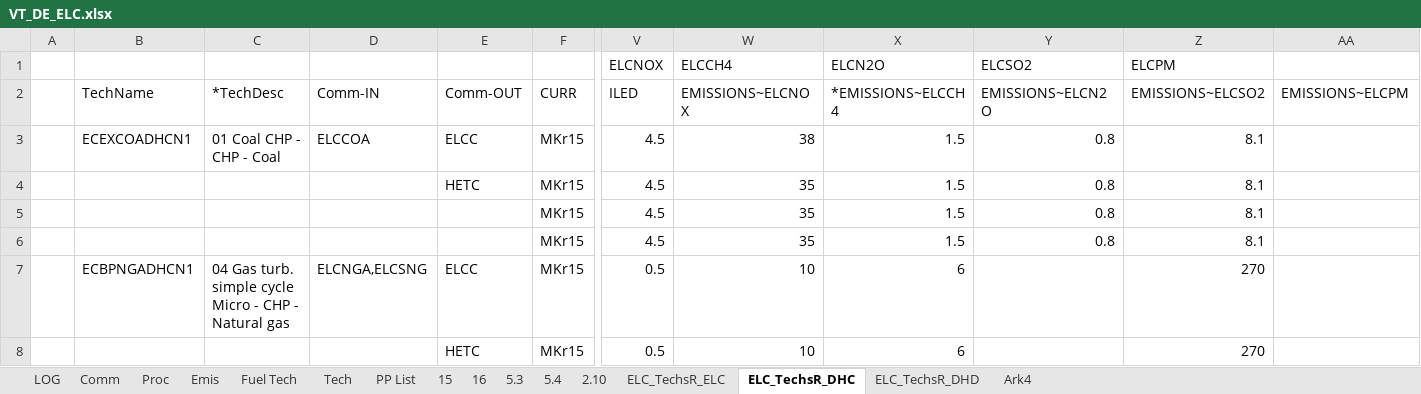
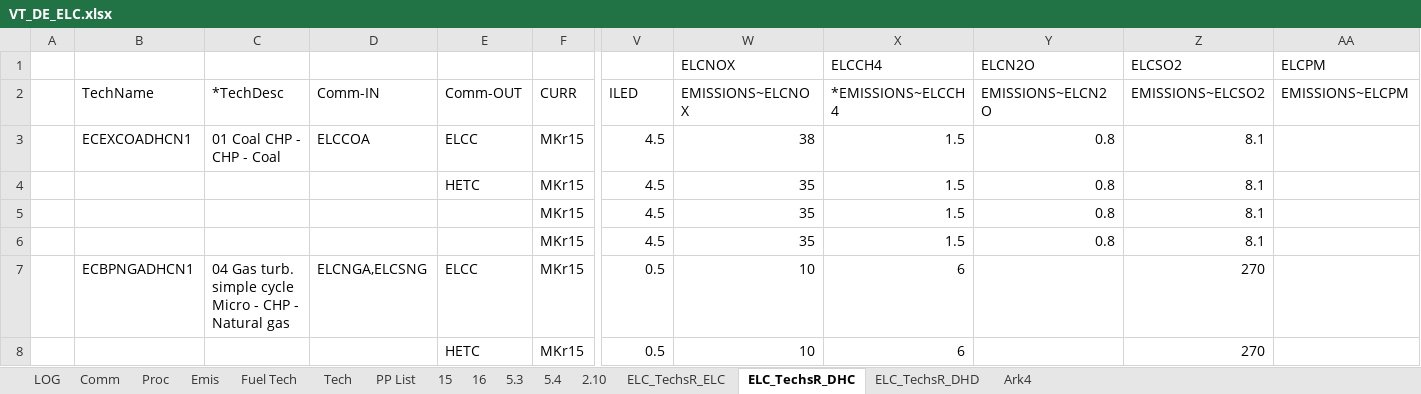
Before and after one commit to AdamVejstrup/Bachelor, an Excel workbook: TIMES-DE/VT_DE_ELC.xlsx, sheet ELC_TechsR_DHC, drawn as a sheet; only a part is shown, gaps mark what is left out; values as stored, in another font and other column widths than the file's, no borders; table styles not drawn; removed rows and columns are numbered as before the commit, all else as after; rows hold the shown columns only; the diff names each change by its address in the sheet, - before the commit and + after, or states it on an @@ line.

```diff
--- a/TIMES-DE/VT_DE_ELC.xlsx (sheet ELC_TechsR_DHC)
+++ b/TIMES-DE/VT_DE_ELC.xlsx (sheet ELC_TechsR_DHC)
-row 1:  |  |  |  |  |  | ELCNOX | ELCCH4 | ELCN2O | ELCSO2 | ELCPM
+row 1:  |  |  |  |  |  |  | ELCNOX | ELCCH4 | ELCN2O | ELCSO2 | ELCPM
```
Also changed, not shown: sheet Tech, sheet ELC_TechsR_DHD, formulas that keep their value.
